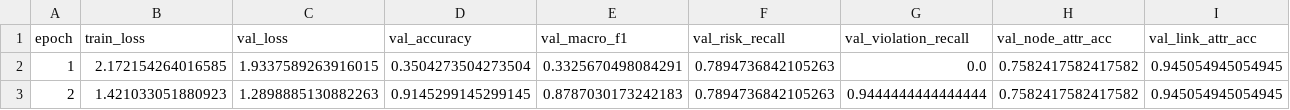
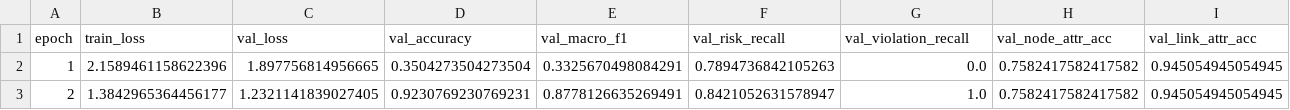
Before and after one commit to 7x-2026/sparta, a CSV file: logs/debug/train_log_sparta.csv, drawn as a sheet; only a part is shown; the diff names each change by its address in the sheet, - before the commit and + after, or states it on an @@ line.

```diff
--- a/logs/debug/train_log_sparta.csv
+++ b/logs/debug/train_log_sparta.csv
-B2 (train_loss): 2.172154264016585
+B2 (train_loss): 2.1589461158622396
-C2 (val_loss): 1.9337589263916015
+C2 (val_loss): 1.897756814956665
-B3 (train_loss): 1.421033051880923
+B3 (train_loss): 1.3842965364456177
-C3 (val_loss): 1.2898885130882263
+C3 (val_loss): 1.2321141839027405
-D3 (val_accuracy): 0.9145299145299145
+D3 (val_accuracy): 0.9230769230769231
-E3 (val_macro_f1): 0.8787030173242183
+E3 (val_macro_f1): 0.8778126635269491
-F3 (val_risk_recall): 0.7894736842105263
+F3 (val_risk_recall): 0.8421052631578947
-G3 (val_violation_recall): 0.9444444444444444
+G3 (val_violation_recall): 1.0
```
Also changed, not shown: logs/debug/train_log_lstm.csv, logs/debug/train_log_transformer.csv, 36 other files.
